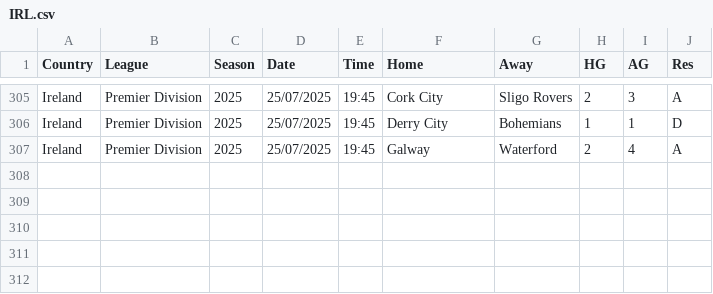
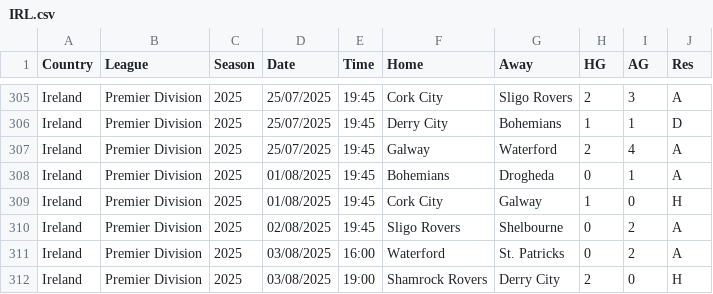
Before and after one commit to TheBettingEngineer/OFF_season, a CSV file: data/IRL.csv, drawn as a sheet; only a part is shown, gaps mark what is left out; the diff names each change by its address in the sheet, - before the commit and + after, or states it on an @@ line.

```diff
--- a/data/IRL.csv
+++ b/data/IRL.csv
+row 308: Ireland | Premier Division | 2025 | 01/08/2025 | 19:45 | Bohemians | Drogheda | 0 | 1 | A
+row 309: Ireland | Premier Division | 2025 | 01/08/2025 | 19:45 | Cork City | Galway | 1 | 0 | H
+row 310: Ireland | Premier Division | 2025 | 02/08/2025 | 19:45 | Sligo Rovers | Shelbourne | 0 | 2 | A
+row 311: Ireland | Premier Division | 2025 | 03/08/2025 | 16:00 | Waterford | St. Patricks | 0 | 2 | A
+row 312: Ireland | Premier Division | 2025 | 03/08/2025 | 19:00 | Shamrock Rovers | Derry City | 2 | 0 | H
```
Also changed, not shown: data/DNK.csv, data/FIN.csv, 3 other files.
